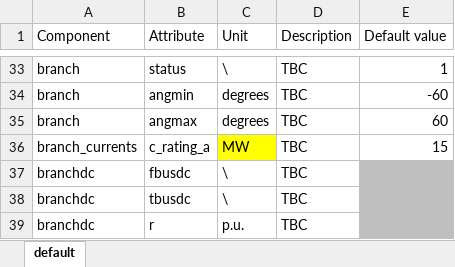
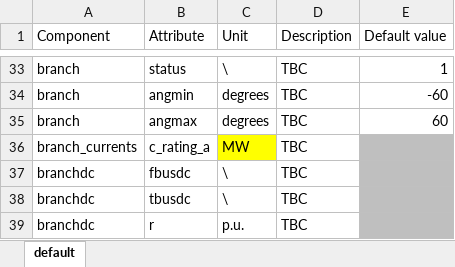
Before and after one commit to HVDC-WISE/HVDCWISE_TEA.jl, an Excel workbook: templates/default_values.xlsx, sheet default, drawn as a sheet; only a part is shown, gaps mark what is left out; values as stored, in another font and other column widths than the file's, no borders; the diff names each change by its address in the sheet, - before the commit and + after, or states it on an @@ line.

```diff
--- a/templates/default_values.xlsx (sheet default)
+++ b/templates/default_values.xlsx (sheet default)
-E36 (Default value): 15
+E36 (Default value): (empty)
-E36 fill: none
+E36 fill: #BFBFBF
```
Also changed, not shown: 5 other files.
